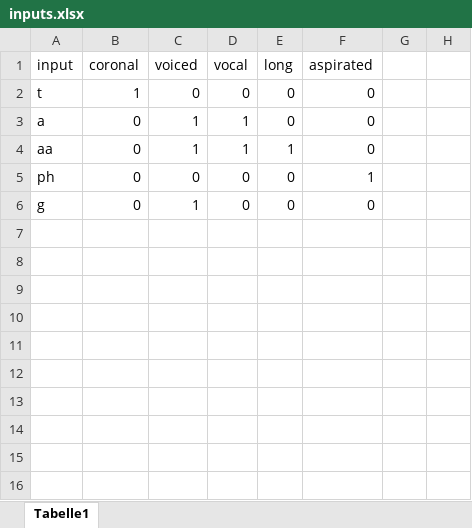
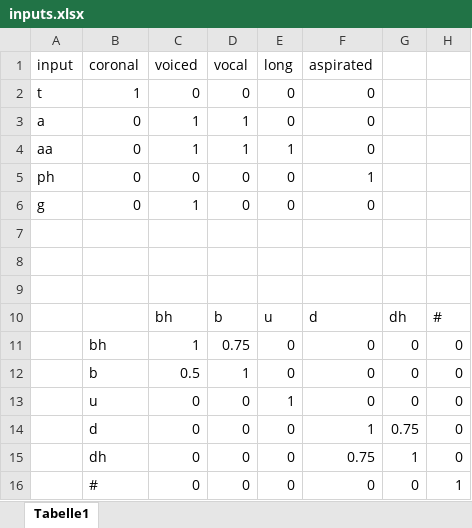
Before and after one commit to amasotti/grascom, an Excel workbook: data/inputs.xlsx, sheet Tabelle1, drawn as a sheet; values as stored, in another font and other column widths than the file's, no borders; the diff names each change by its address in the sheet, - before the commit and + after, or states it on an @@ line.

```diff
--- a/data/inputs.xlsx (sheet Tabelle1)
+++ b/data/inputs.xlsx (sheet Tabelle1)
+row 7: (empty)
+row 8: (empty)
+row 9: (empty)
+row 10:  |  | bh | b | u | d | dh | #
+row 11:  | bh | 1 | 0.75 | 0 | 0 | 0 | 0
+row 12:  | b | 0.5 | 1 | 0 | 0 | 0 | 0
+row 13:  | u | 0 | 0 | 1 | 0 | 0 | 0
+row 14:  | d | 0 | 0 | 0 | 1 | 0.75 | 0
+row 15:  | dh | 0 | 0 | 0 | 0.75 | 1 | 0
+row 16:  | # | 0 | 0 | 0 | 0 | 0 | 1
```
Also changed, not shown: 5 other files.
